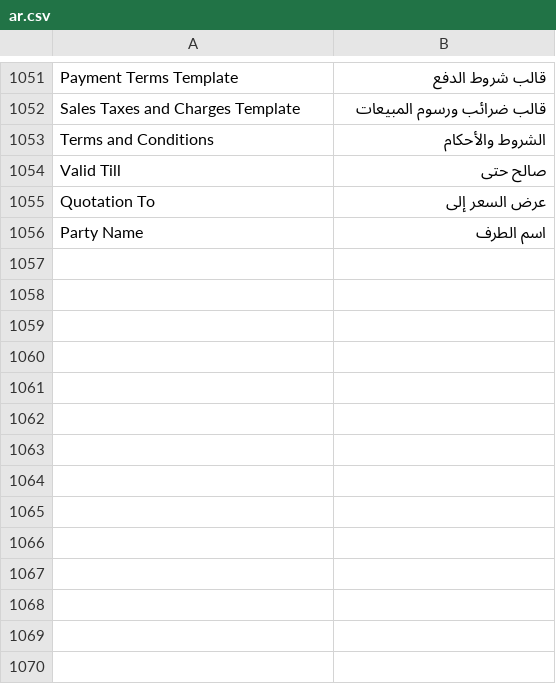
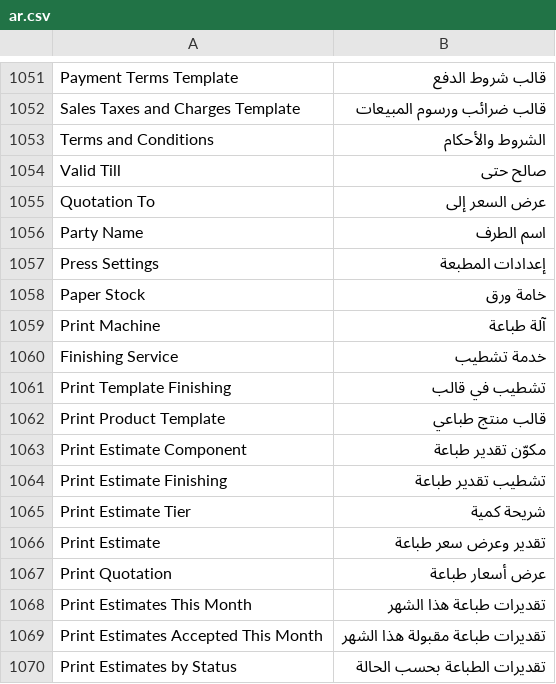
Before and after one commit to drsaleh-istiqama/zimam, a CSV file: zimam/translations/ar.csv, drawn as a sheet; only a part is shown, gaps mark what is left out; the diff names each change by its address in the sheet, - before the commit and + after, or states it on an @@ line.

Commit message:
v0.7.0: Print Estimating engine — Print Estimate (live cost → Quotation / Print Job), press catalog (Paper Stock, Print Machine, Finishing Service, Product Templates, Press Settings), Arabic print quotation format, JS twin engine + tests

```diff
--- a/zimam/translations/ar.csv
+++ b/zimam/translations/ar.csv
+row 1057: Press Settings | إعدادات المطبعة
+row 1058: Paper Stock | خامة ورق
+row 1059: Print Machine | آلة طباعة
+row 1060: Finishing Service | خدمة تشطيب
+row 1061: Print Template Finishing | تشطيب في قالب
+row 1062: Print Product Template | قالب منتج طباعي
+row 1063: Print Estimate Component | مكوّن تقدير طباعة
+row 1064: Print Estimate Finishing | تشطيب تقدير طباعة
+row 1065: Print Estimate Tier | شريحة كمية
+row 1066: Print Estimate | تقدير وعرض سعر طباعة
+row 1067: Print Quotation | عرض أسعار طباعة
+row 1068: Print Estimates This Month | تقديرات طباعة هذا الشهر
+row 1069: Print Estimates Accepted This Month | تقديرات طباعة مقبولة هذا الشهر
+row 1070: Print Estimates by Status | تقديرات الطباعة بحسب الحالة
```
Also changed, not shown: 53 other files.
